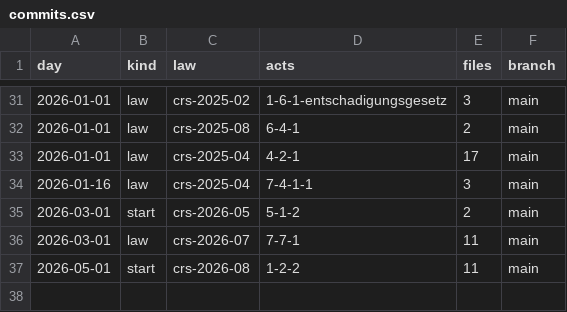
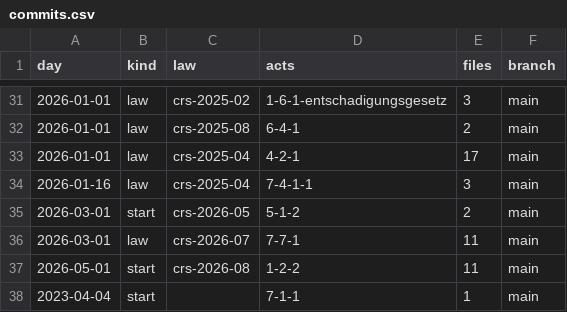
Before and after one commit to lexifina/switzerland-bonaduz-city-law, a CSV file: data/commits.csv, drawn as a sheet; only a part is shown, gaps mark what is left out; the diff names each change by its address in the sheet, - before the commit and + after, or states it on an @@ line.

Commit message:
Documentation, tables, tools and REPRODUCE.md
Appended 1 commits to a26d22269566; corpus sha256 d816a329947b8dda3fe3e9a5a0c76e2c8ad19d321635f4beed0cb4a76a8c1e34, data retrieved 2026-11-05.

```diff
--- a/data/commits.csv
+++ b/data/commits.csv
+row 38: 2023-04-04 | start |  | 7-1-1 | 1 | main
```
Also changed, not shown: 12 other files.
